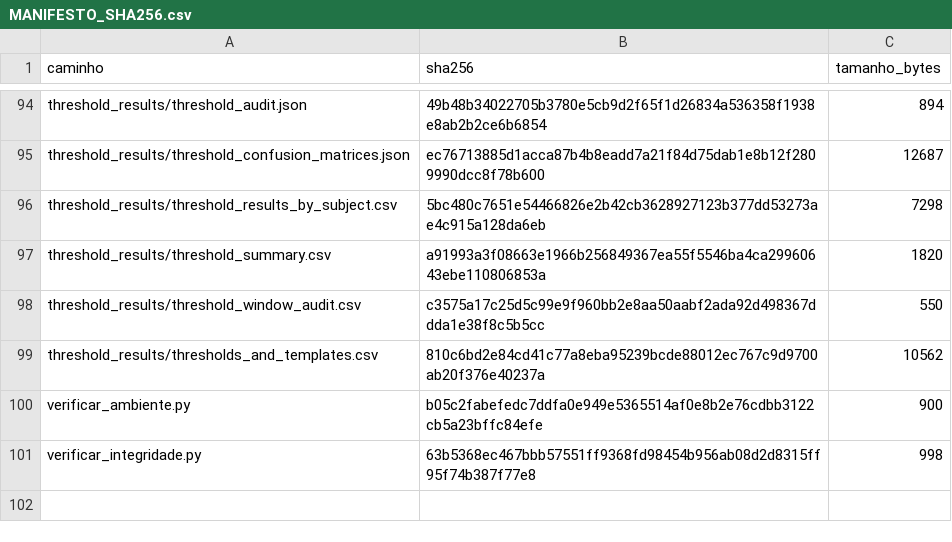
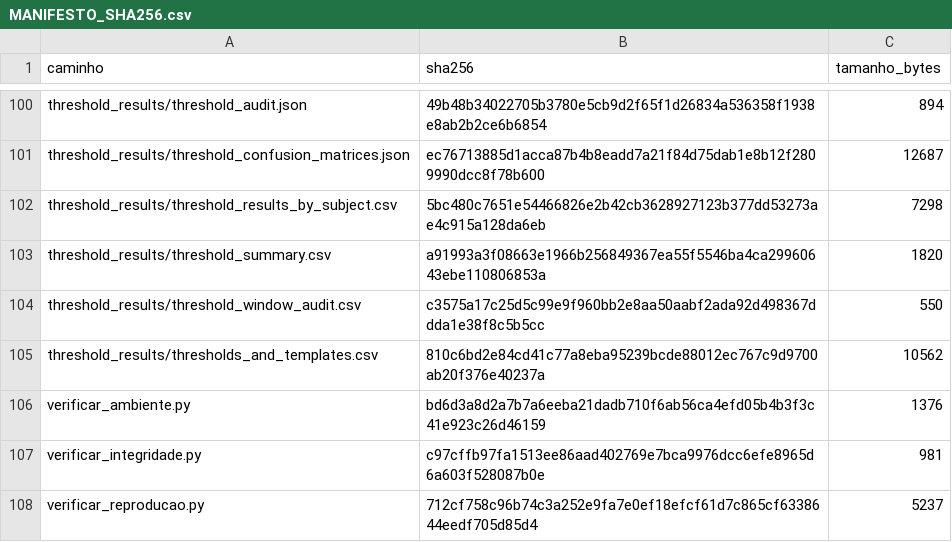
Before and after one commit to GiovanniPedrin1/TCC, a CSV file: docs/MANIFESTO_SHA256.csv, drawn as a sheet; only a part is shown, gaps mark what is left out; the diff covers the shown part only.

```diff
--- a/docs/MANIFESTO_SHA256.csv
+++ b/docs/MANIFESTO_SHA256.csv
@@ -99,3 +105,4 @@ threshold_results/threshold_window_audit.csv,c3575a17c25d5c99e9f960bb2e8aa50aabf
 threshold_results/thresholds_and_templates.csv,810c6bd2e84cd41c77a8eba95239bcde88012ec767c9d9700ab20f376e40237a,10562
-verificar_ambiente.py,b05c2fabefedc7ddfa0e949e5365514af0e8b2e76cdbb3122cb5a23bffc84efe,900
-verificar_integridade.py,63b5368ec467bbb57551ff9368fd98454b956ab08d2d8315ff95f74b387f77e8,998
+verificar_ambiente.py,bd6d3a8d2a7b7a6eeba21dadb710f6ab56ca4efd05b4b3f3c41e923c26d46159,1376
+verificar_integridade.py,c97cffb97fa1513ee86aad402769e7bca9976dcc6efe8965d6a603f528087b0e,981
+verificar_reproducao.py,712cf758c96b74c3a252e9fa7e0ef18efcf61d7c865cf6338644eedf705d85d4,5237
```
Also changed, not shown: 6 added rows and 19 edited cells elsewhere in this file, 18 other files.
